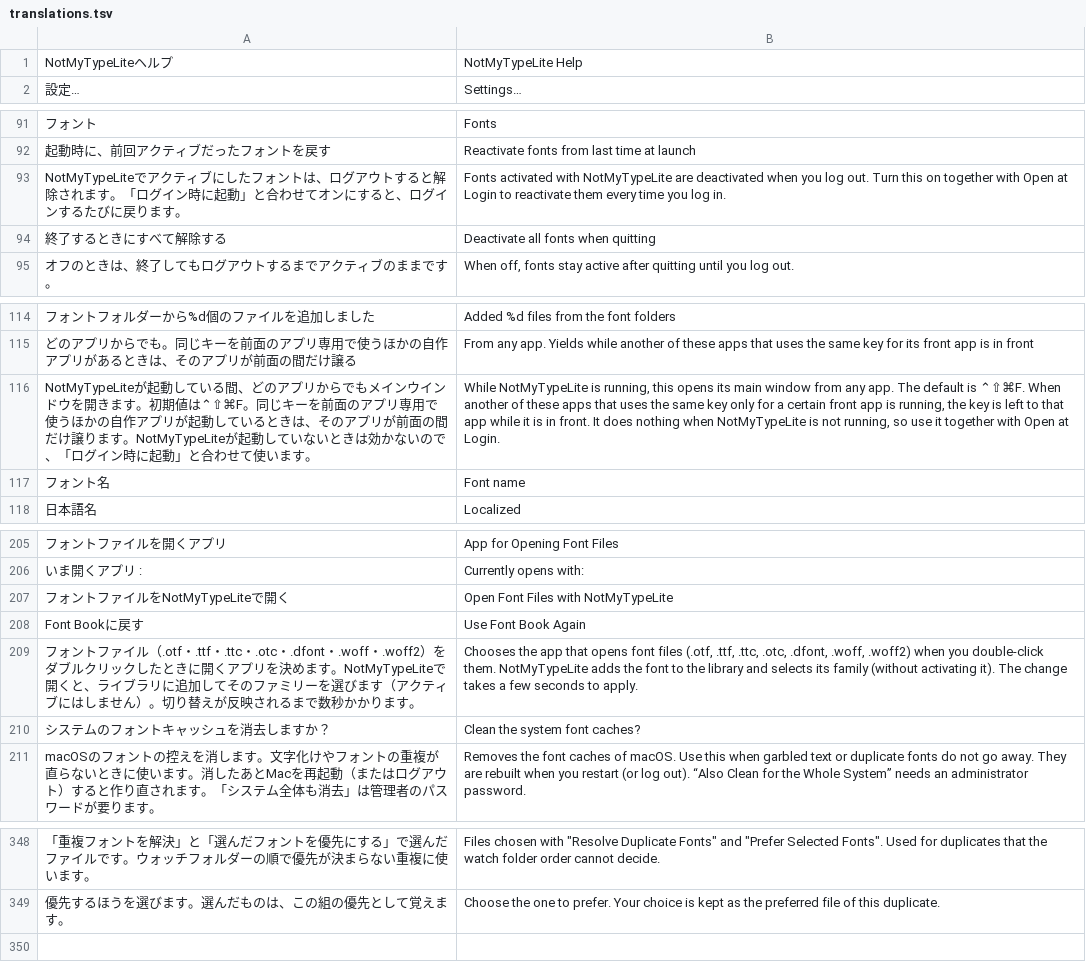
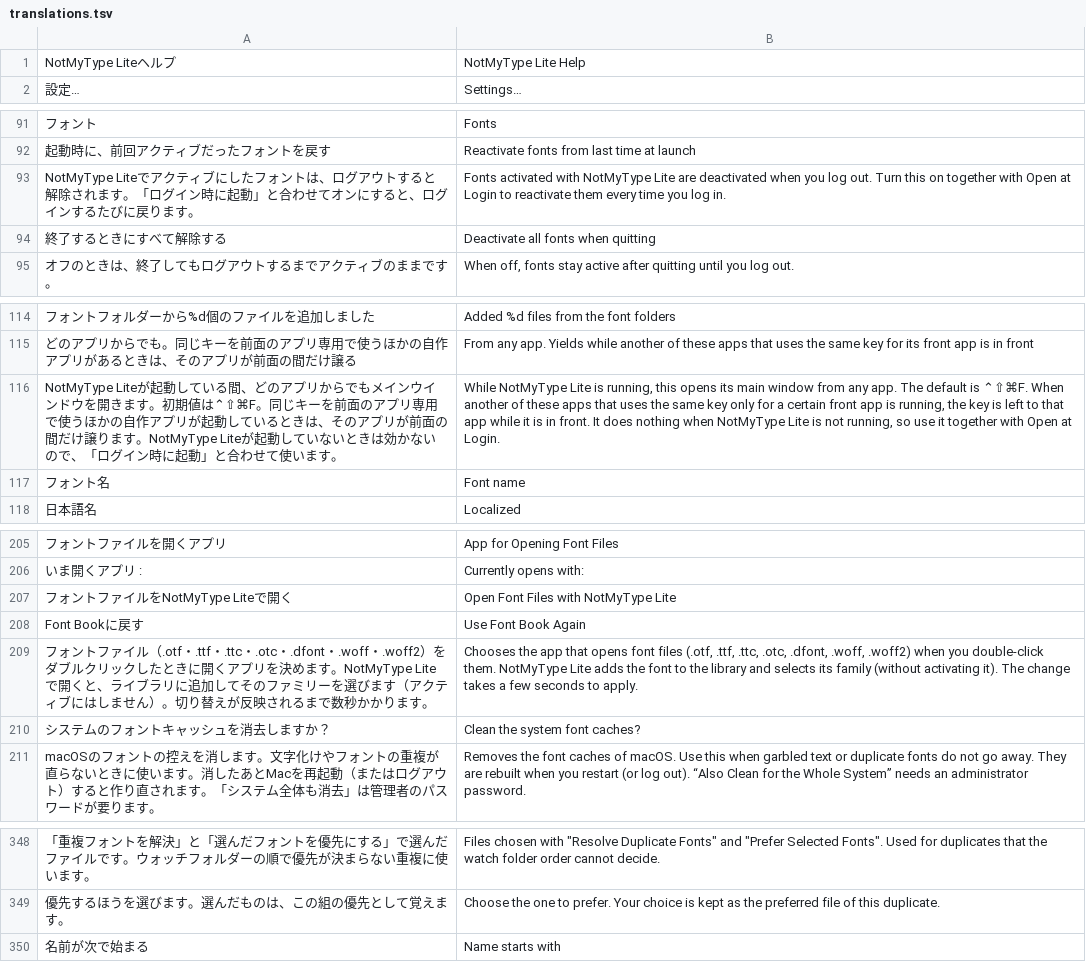
Before and after one commit to swwwitch/macos-apps, a TSV file: NotMyTypeLite/Tools/translations.tsv, drawn as a sheet; only a part is shown, gaps mark what is left out; the diff names each change by its address in the sheet, - before the commit and + after, or states it on an @@ line.

```diff
--- a/NotMyTypeLite/Tools/translations.tsv
+++ b/NotMyTypeLite/Tools/translations.tsv
-A1: NotMyTypeLiteヘルプ
+A1: NotMyType Liteヘルプ
-B1: NotMyTypeLite Help
+B1: NotMyType Lite Help
-A93: NotMyTypeLiteでアクテ…
+A93: NotMyType Liteでアクテ…
-B93: …activated with NotMyTypeLite are deactivated…
+B93: …activated with NotMyType Lite are deactivated…
-A116: NotMyTypeLiteが起動している間、どのアプリからでもメインウインドウを開きます。初期値は⌃⇧⌘F。同じキーを前面のアプリ専用で使うほかの自作アプリが起動しているときは、そのアプリが前面の間だけ譲ります。NotMyTypeLiteが起動し…
+A116: NotMyType Liteが起動している間、どのアプリからでもメインウインドウを開きます。初期値は⌃⇧⌘F。同じキーを前面のアプリ専用で使うほかの自作アプリが起動しているときは、そのアプリが前面の間だけ譲ります。NotMyType Liteが起動し…
-B116: While NotMyTypeLite is running, this opens its main window from any app. The default is ⌃⇧⌘F. When another of these apps that uses the same key only for a certain front app is running, the key is left to that app while it is in front. It does nothing when NotMyTypeLite is not…
+B116: While NotMyType Lite is running, this opens its main window from any app. The default is ⌃⇧⌘F. When another of these apps that uses the same key only for a certain front app is running, the key is left to that app while it is in front. It does nothing when NotMyType Lite is not…
-A207: フォントファイルをNotMyTypeLiteで開く
+A207: フォントファイルをNotMyType Liteで開く
-B207: Open Font Files with NotMyTypeLite
+B207: Open Font Files with NotMyType Lite
-A209: …めます。NotMyTypeLiteで開くと…
+A209: …めます。NotMyType Liteで開くと…
-B209: …double-click them. NotMyTypeLite adds the…
+B209: …double-click them. NotMyType Lite adds the…
+row 350: 名前が次で始まる | Name starts with
```
Also changed, not shown: NotMyType/Tools/translations.tsv, 30 other files.
